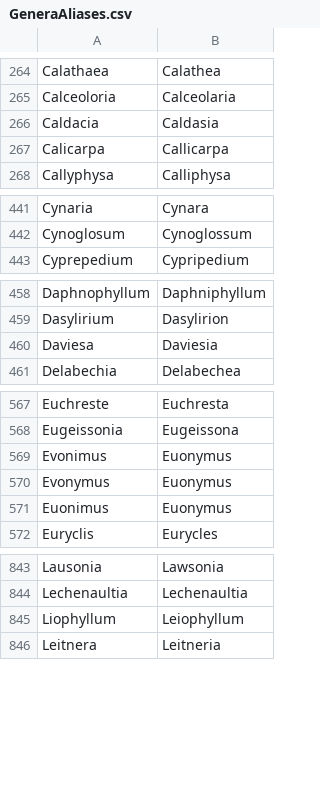
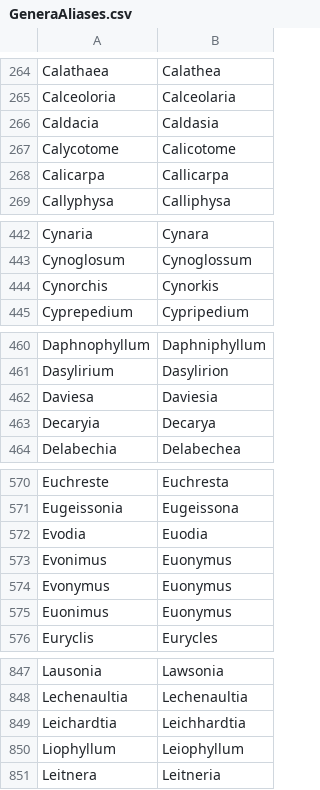
Before and after one commit to nlkinlock/PlantTaxonNameCleaner, a CSV file: GeneraAliases.csv, drawn as a sheet; only a part is shown, gaps mark what is left out; the diff names each change by its address in the sheet, - before the commit and + after, or states it on an @@ line.

Commit message:
new authors and genera

```diff
--- a/GeneraAliases.csv
+++ b/GeneraAliases.csv
+row 267: Calycotome | Calicotome
+row 444: Cynorchis | Cynorkis
+row 463: Decaryia | Decarya
+row 572: Evodia | Euodia
+row 849: Leichardtia | Leichhardtia
```
Also changed, not shown: AuthorAliases.csv.
